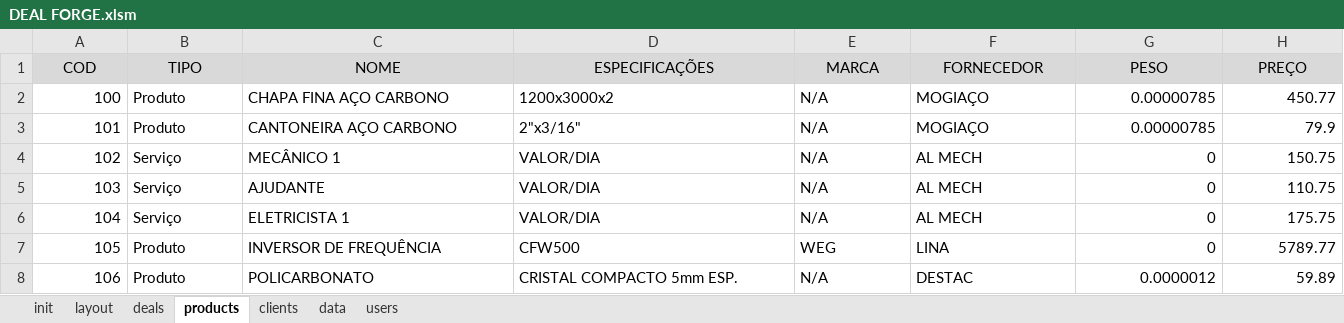
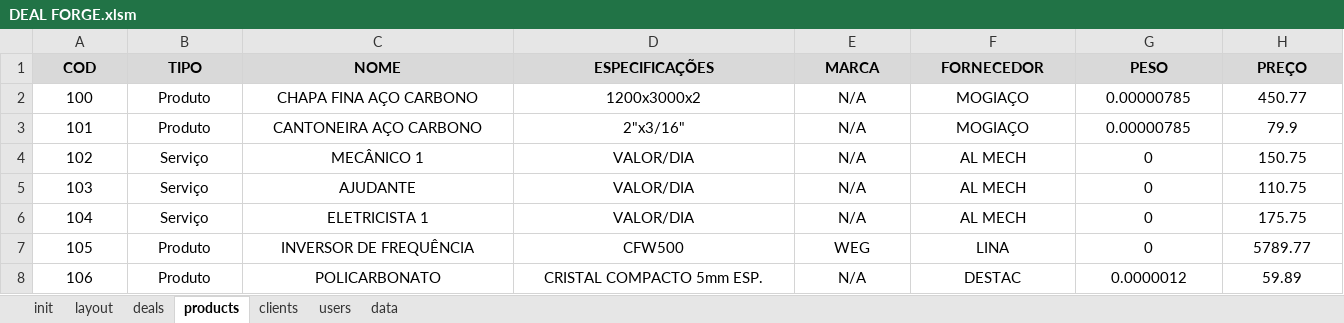
Before and after one commit to devari-el/deal-forge, an Excel workbook: DEAL FORGE.xlsm, sheet products, drawn as a sheet; only a part is shown; values as stored, in another font and other column widths than the file's, no borders; the diff covers the shown part only; the diff names each change by its address in the sheet, - before the commit and + after, or states it on an @@ line.

Commit message:
finalização da interface newDeal, correção de bugs e validação de dados

```diff
--- a/DEAL FORGE.xlsm (sheet products)
+++ b/DEAL FORGE.xlsm (sheet products)
@@ sheet tab order changed: init | layout | deals | products | clients | users | data @@
-A1:H1 bold: off
+A1:H1 bold: on
-A2:A8 alignment: right
+A2:A8 alignment: center
-B2:F8 alignment: left
+B2:F8 alignment: center
-G2:H8 alignment: right
+G2:H8 alignment: center
```
Also changed, not shown: cell formats elsewhere in this sheet, sheet data, sheet clients, sheet users, sheet deals, sheet layout, charts or pictures.
